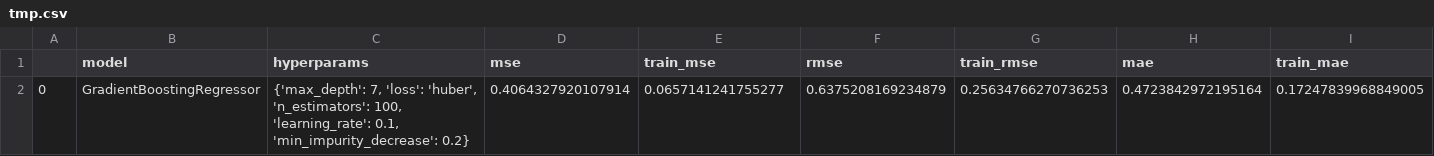
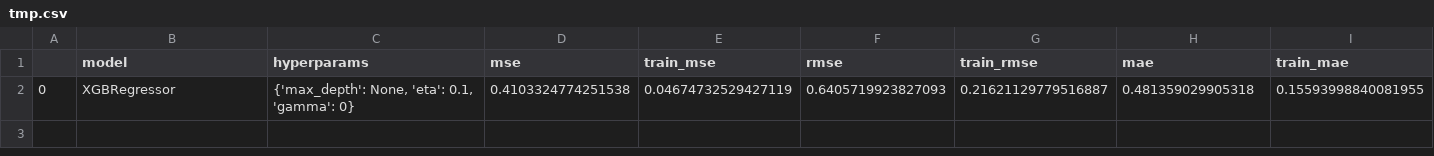
Before and after one commit to mateugazi/czasteczkowa-inzynierka, a CSV file: experiments/Standardized Pipeline/tmp.csv, drawn as a sheet; only a part is shown; removed rows and columns are numbered as before the commit, all else as after; rows hold the shown columns only; the diff names each change by its address in the sheet, - before the commit and + after, or states it on an @@ line.

```diff
--- a/experiments/Standardized Pipeline/tmp.csv
+++ b/experiments/Standardized Pipeline/tmp.csv
-row 2: 0 | GradientBoostingRegressor | {'max_depth': 7, 'loss': 'huber', 'n_estimators': 100, 'learning_rate': 0.1, 'min_impurity_decrease': 0.2} | 0.4064327920107914 | 0.0657141241755277 | 0.6375208169234879 | 0.25634766270736253 | 0.4723842972195164 | 0.17247839968849005
+row 2: 0 | XGBRegressor | {'max_depth': None, 'eta': 0.1, 'gamma': 0} | 0.4103324774251538 | 0.04674732529427119 | 0.6405719923827093 | 0.21621129779516887 | 0.481359029905318 | 0.15593998840081955
```
Also changed, not shown: 17 other files.
